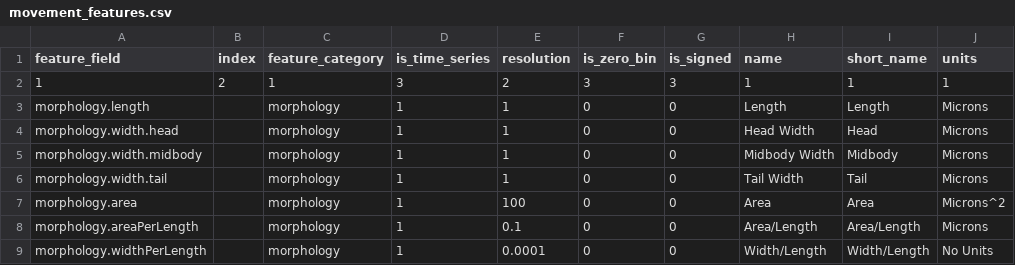
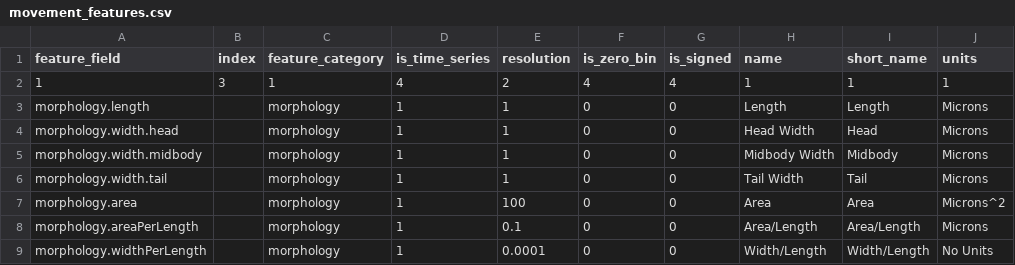
Before and after one commit to openworm/open-worm-analysis-toolbox, a CSV file: movement_validation/statistics/feature_metadata/movement_features.csv, drawn as a sheet; only a part is shown.

```diff
--- a/movement_validation/statistics/feature_metadata/movement_features.csv
+++ b/movement_validation/statistics/feature_metadata/movement_features.csv
@@ -1,3 +1,3 @@
 feature_field,index,feature_category,is_time_series,resolution,is_zero_bin,is_signed,name,short_name,units
-1,2,1,3,2,3,3,1,1,1
+1,3,1,4,2,4,4,1,1,1
 morphology.length,,morphology,1,1,0,0,Length,Length,Microns
```
Also changed, not shown: movement_validation/statistics/feature_metadata/event_features.csv, movement_validation/statistics/feature_metadata/simple_features.csv, 1 other file.
